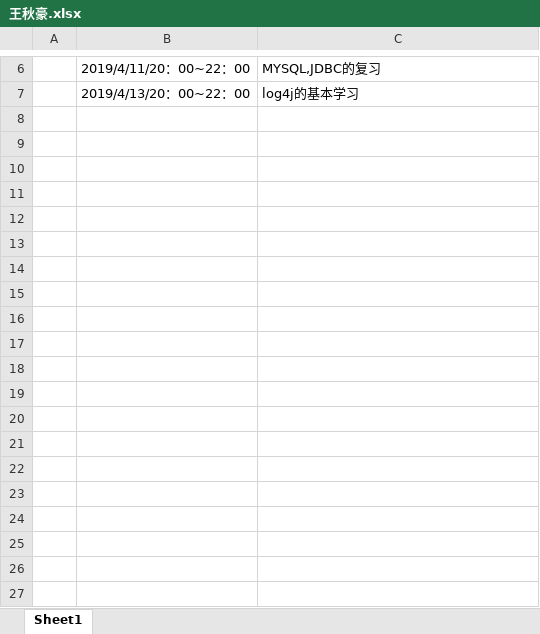
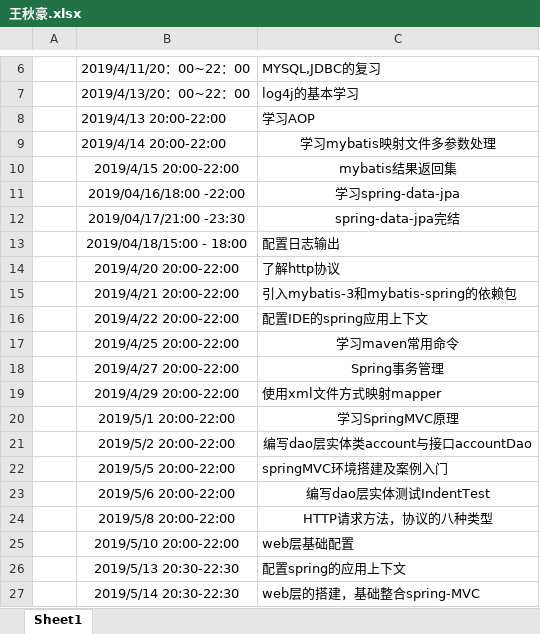
Before and after one commit to 2019226javaee/navigation, an Excel workbook: doc/log/王秋豪.xlsx, sheet Sheet1, drawn as a sheet; only a part is shown, gaps mark what is left out; values as stored, in another font and other column widths than the file's, no borders; the diff covers the shown part only; the diff names each change by its address in the sheet, - before the commit and + after, or states it on an @@ line.

```diff
--- a/doc/log/王秋豪.xlsx (sheet Sheet1)
+++ b/doc/log/王秋豪.xlsx (sheet Sheet1)
+row 8:  | 2019/4/13 20:00-22:00 | 学习AOP
+row 9:  | 2019/4/14 20:00-22:00 | 学习mybatis映射文件多参数处理
+row 10:  | 2019/4/15 20:00-22:00 | mybatis结果返回集
+row 11:  | 2019/04/16/18:00 -22:00 | 学习spring-data-jpa
+row 12:  | 2019/04/17/21:00 -23:30 | spring-data-jpa完结
+row 13:  | 2019/04/18/15:00 - 18:00 | 配置日志输出
+row 14:  | 2019/4/20 20:00-22:00 | 了解http协议
+row 15:  | 2019/4/21 20:00-22:00 | 引入mybatis-3和mybatis-spring的依赖包
+row 16:  | 2019/4/22 20:00-22:00 | 配置IDE的spring应用上下文
+row 17:  | 2019/4/25 20:00-22:00 | 学习maven常用命令
+row 18:  | 2019/4/27 20:00-22:00 | Spring事务管理
+row 19:  | 2019/4/29 20:00-22:00 | 使用xml文件方式映射mapper
+row 20:  | 2019/5/1 20:00-22:00 | 学习SpringMVC原理
+row 21:  | 2019/5/2 20:00-22:00 | 编写dao层实体类account与接口accountDao
+row 22:  | 2019/5/5 20:00-22:00 | springMVC环境搭建及案例入门
+row 23:  | 2019/5/6 20:00-22:00 | 编写dao层实体测试IndentTest
+row 24:  | 2019/5/8 20:00-22:00 | HTTP请求方法，协议的八种类型
+row 25:  | 2019/5/10 20:00-22:00 | web层基础配置
+row 26:  | 2019/5/13 20:30-22:30 | 配置spring的应用上下文
+row 27:  | 2019/5/14 20:30-22:30 | web层的搭建，基础整合spring-MVC
```
Also changed, not shown: 21 added rows elsewhere in this sheet, doc/log/张非凡.xlsx, 17 other files.
